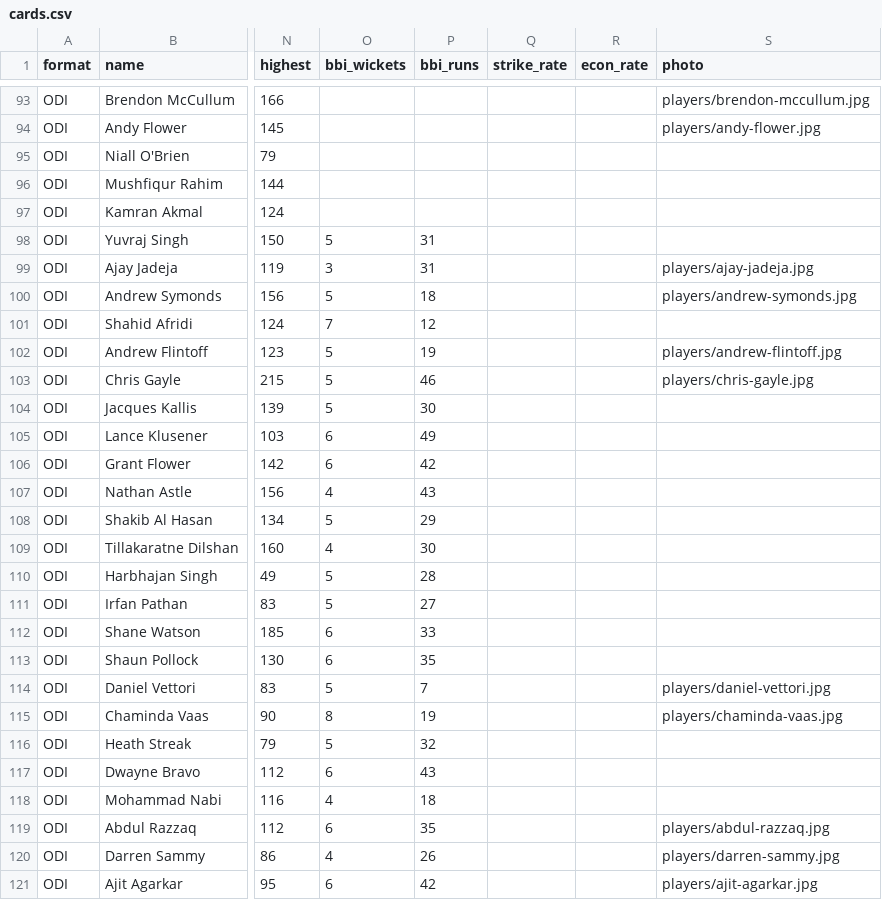
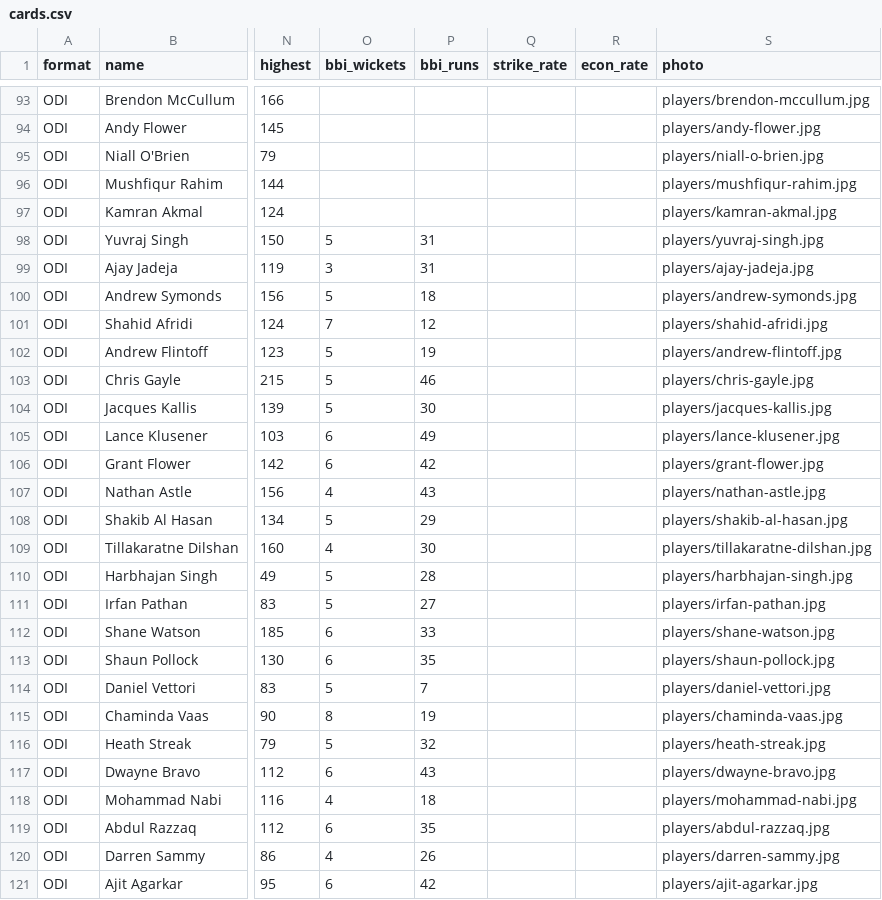
Before and after one commit to abhibolega/straight-to-the-pavilion, a CSV file: cards.csv, drawn as a sheet; only a part is shown, gaps mark what is left out; the diff covers the shown part only; the diff names each change by its address in the sheet, - before the commit and + after, or states it on an @@ line.

```diff
--- a/cards.csv
+++ b/cards.csv
-S95 (photo): (empty)
+S95 (photo): players/niall-o-brien.jpg
-S96 (photo): (empty)
+S96 (photo): players/mushfiqur-rahim.jpg
-S97 (photo): (empty)
+S97 (photo): players/kamran-akmal.jpg
-S98 (photo): (empty)
+S98 (photo): players/yuvraj-singh.jpg
-S101 (photo): (empty)
+S101 (photo): players/shahid-afridi.jpg
-S104 (photo): (empty)
+S104 (photo): players/jacques-kallis.jpg
-S105 (photo): (empty)
+S105 (photo): players/lance-klusener.jpg
-S106 (photo): (empty)
+S106 (photo): players/grant-flower.jpg
-S107 (photo): (empty)
+S107 (photo): players/nathan-astle.jpg
-S108 (photo): (empty)
+S108 (photo): players/shakib-al-hasan.jpg
-S109 (photo): (empty)
+S109 (photo): players/tillakaratne-dilshan.jpg
-S110 (photo): (empty)
+S110 (photo): players/harbhajan-singh.jpg
-S111 (photo): (empty)
+S111 (photo): players/irfan-pathan.jpg
-S112 (photo): (empty)
+S112 (photo): players/shane-watson.jpg
-S113 (photo): (empty)
+S113 (photo): players/shaun-pollock.jpg
-S116 (photo): (empty)
+S116 (photo): players/heath-streak.jpg
-S117 (photo): (empty)
+S117 (photo): players/dwayne-bravo.jpg
-S118 (photo): (empty)
+S118 (photo): players/mohammad-nabi.jpg
```
Also changed, not shown: 48 edited cells elsewhere in this file.
